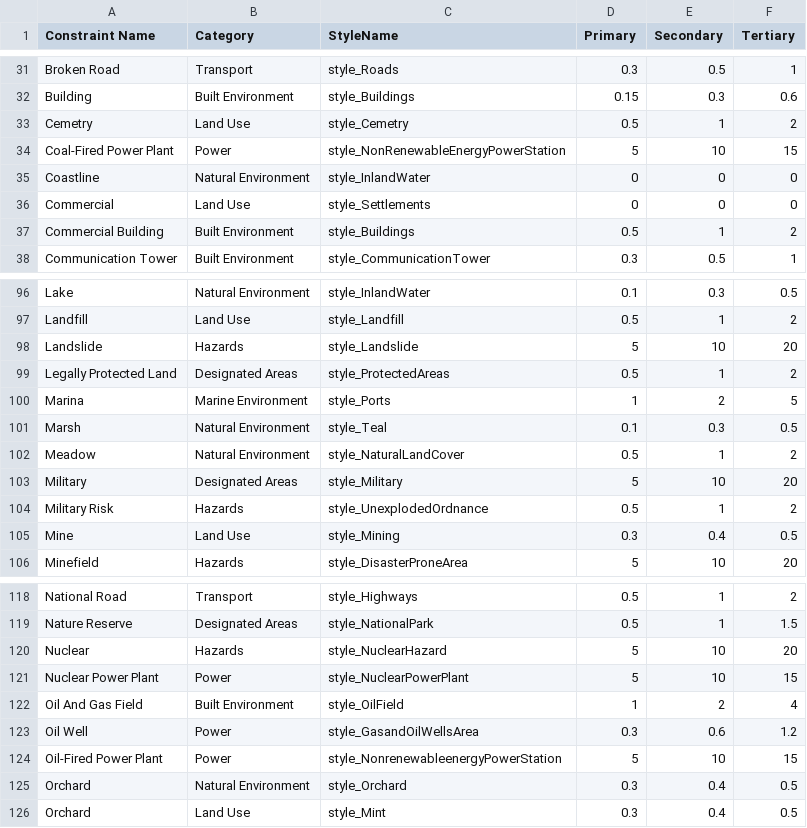
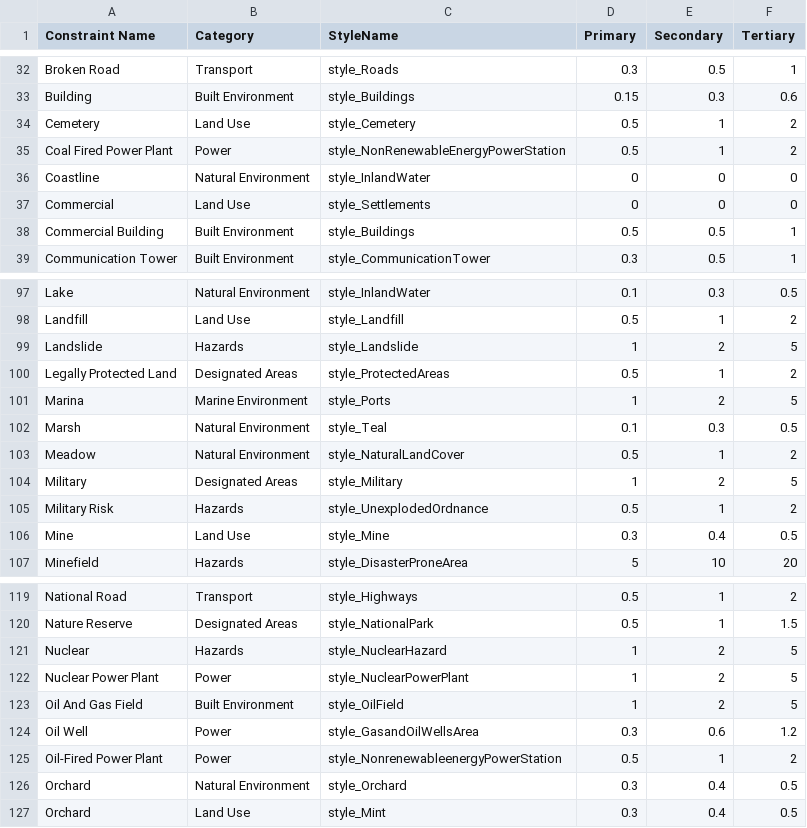
Before and after one commit to windpioneers-tool/osm-lookup-table, a CSV file: Constraint-Style Lookup Table.csv, drawn as a sheet; only a part is shown, gaps mark what is left out; the diff covers the shown part only.

Commit message:
Update Constraint-Style Lookup Table.csv
Add renewmap styles

```diff
--- a/Constraint-Style Lookup Table.csv
+++ b/Constraint-Style Lookup Table.csv
@@ -32,7 +33,7 @@ Broken Road,Transport,style_Roads,0.3,0.5,1
 Building,Built Environment,style_Buildings,0.15,0.3,0.6
-Cemetry,Land Use,style_Cemetry,0.5,1,2
-Coal-Fired Power Plant,Power,style_NonRenewableEnergyPowerStation,5,10,15
+Cemetery,Land Use,style_Cemetery,0.5,1,2
+Coal Fired Power Plant,Power,style_NonRenewableEnergyPowerStation,0.5,1,2
 Coastline,Natural Environment,style_InlandWater,0,0,0
 Commercial,Land Use,style_Settlements,0,0,0
-Commercial Building,Built Environment,style_Buildings,0.5,1,2
+Commercial Building,Built Environment,style_Buildings,0.5,0.5,1
 Communication Tower,Built Environment,style_CommunicationTower,0.3,0.5,1
@@ -97,3 +98,3 @@ Lake,Natural Environment,style_InlandWater,0.1,0.3,0.5
 Landfill,Land Use,style_Landfill,0.5,1,2
-Landslide,Hazards,style_Landslide,5,10,20
+Landslide,Hazards,style_Landslide,1,2,5
 Legally Protected Land,Designated Areas,style_ProtectedAreas,0.5,1,2
@@ -102,5 +103,5 @@ Marsh,Natural Environment,style_Teal,0.1,0.3,0.5
 Meadow,Natural Environment,style_NaturalLandCover,0.5,1,2
-Military,Designated Areas,style_Military,5,10,20
+Military,Designated Areas,style_Military,1,2,5
 Military Risk,Hazards,style_UnexplodedOrdnance,0.5,1,2
-Mine,Land Use,style_Mining,0.3,0.4,0.5
+Mine,Land Use,style_Mine,0.3,0.4,0.5
 Minefield,Hazards,style_DisasterProneArea,5,10,20
@@ -119,7 +120,7 @@ National Road,Transport,style_Highways,0.5,1,2
 Nature Reserve,Designated Areas,style_NationalPark,0.5,1,1.5
-Nuclear,Hazards,style_NuclearHazard,5,10,20
-Nuclear Power Plant,Power,style_NuclearPowerPlant,5,10,15
-Oil And Gas Field,Built Environment,style_OilField,1,2,4
+Nuclear,Hazards,style_NuclearHazard,1,2,5
+Nuclear Power Plant,Power,style_NuclearPowerPlant,1,2,5
+Oil And Gas Field,Built Environment,style_OilField,1,2,5
 Oil Well,Power,style_GasandOilWellsArea,0.3,0.6,1.2
-Oil-Fired Power Plant,Power,style_NonrenewableenergyPowerStation,5,10,15
+Oil-Fired Power Plant,Power,style_NonrenewableenergyPowerStation,0.5,1,2
 Orchard,Natural Environment,style_Orchard,0.3,0.4,0.5
```
Also changed, not shown: 2 added rows, 1 removed row and 96 edited cells elsewhere in this file.
